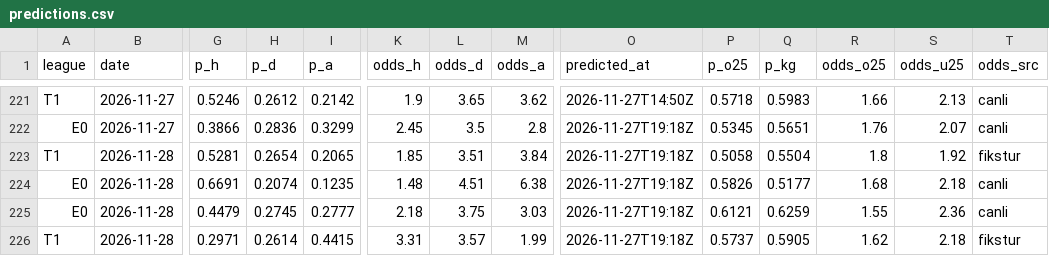
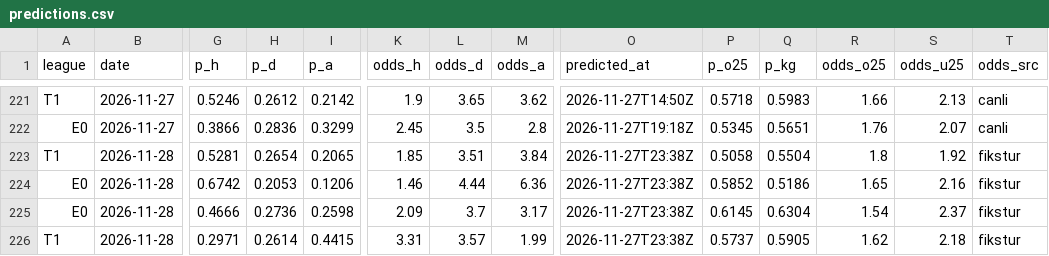
Before and after one commit to Tayips/IddiaTahmin, a CSV file: data/predictions.csv, drawn as a sheet; only a part is shown, gaps mark what is left out; the diff covers the shown part only; the diff names each change by its address in the sheet, - before the commit and + after, or states it on an @@ line.

```diff
--- a/data/predictions.csv
+++ b/data/predictions.csv
-O223:O226 (predicted_at): 2026-11-27T19:18Z
+O223:O226 (predicted_at): 2026-11-27T23:38Z
-G224 (p_h): 0.6691
+G224 (p_h): 0.6742
-H224 (p_d): 0.2074
+H224 (p_d): 0.2053
-I224 (p_a): 0.1235
+I224 (p_a): 0.1206
-K224 (odds_h): 1.48
+K224 (odds_h): 1.46
-L224 (odds_d): 4.51
+L224 (odds_d): 4.44
-M224 (odds_a): 6.38
+M224 (odds_a): 6.36
-P224 (p_o25): 0.5826
+P224 (p_o25): 0.5852
-Q224 (p_kg): 0.5177
+Q224 (p_kg): 0.5186
-R224 (odds_o25): 1.68
+R224 (odds_o25): 1.65
-S224 (odds_u25): 2.18
+S224 (odds_u25): 2.16
-T224:T225 (odds_src): canli
+T224:T225 (odds_src): fikstur
-G225 (p_h): 0.4479
+G225 (p_h): 0.4666
-H225 (p_d): 0.2745
+H225 (p_d): 0.2736
-I225 (p_a): 0.2777
+I225 (p_a): 0.2598
-K225 (odds_h): 2.18
+K225 (odds_h): 2.09
-L225 (odds_d): 3.75
+L225 (odds_d): 3.7
-M225 (odds_a): 3.03
+M225 (odds_a): 3.17
-P225 (p_o25): 0.6121
+P225 (p_o25): 0.6145
-Q225 (p_kg): 0.6259
+Q225 (p_kg): 0.6304
-R225 (odds_o25): 1.55
+R225 (odds_o25): 1.54
-S225 (odds_u25): 2.36
+S225 (odds_u25): 2.37
```
Also changed, not shown: 88 edited cells elsewhere in this file, data/coupons.csv, 3 other files.
